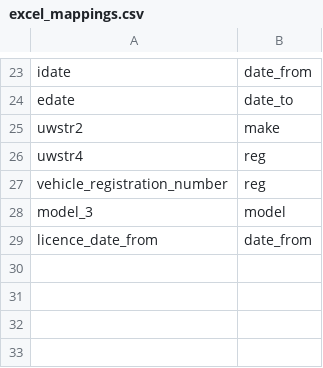
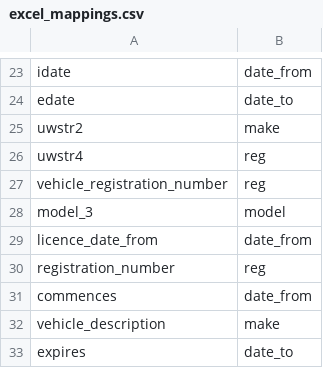
Before and after one commit to Oxford-Data-Processes/vehicle-ancestry, a CSV file: data_processor/data/excel_mappings.csv, drawn as a sheet; only a part is shown, gaps mark what is left out; the diff names each change by its address in the sheet, - before the commit and + after, or states it on an @@ line.

```diff
--- a/data_processor/data/excel_mappings.csv
+++ b/data_processor/data/excel_mappings.csv
+row 30: registration_number | reg
+row 31: commences | date_from
+row 32: vehicle_description | make
+row 33: expires | date_to
```
Also changed, not shown: data_processor/data/pdf_config.csv, 2 other files.
